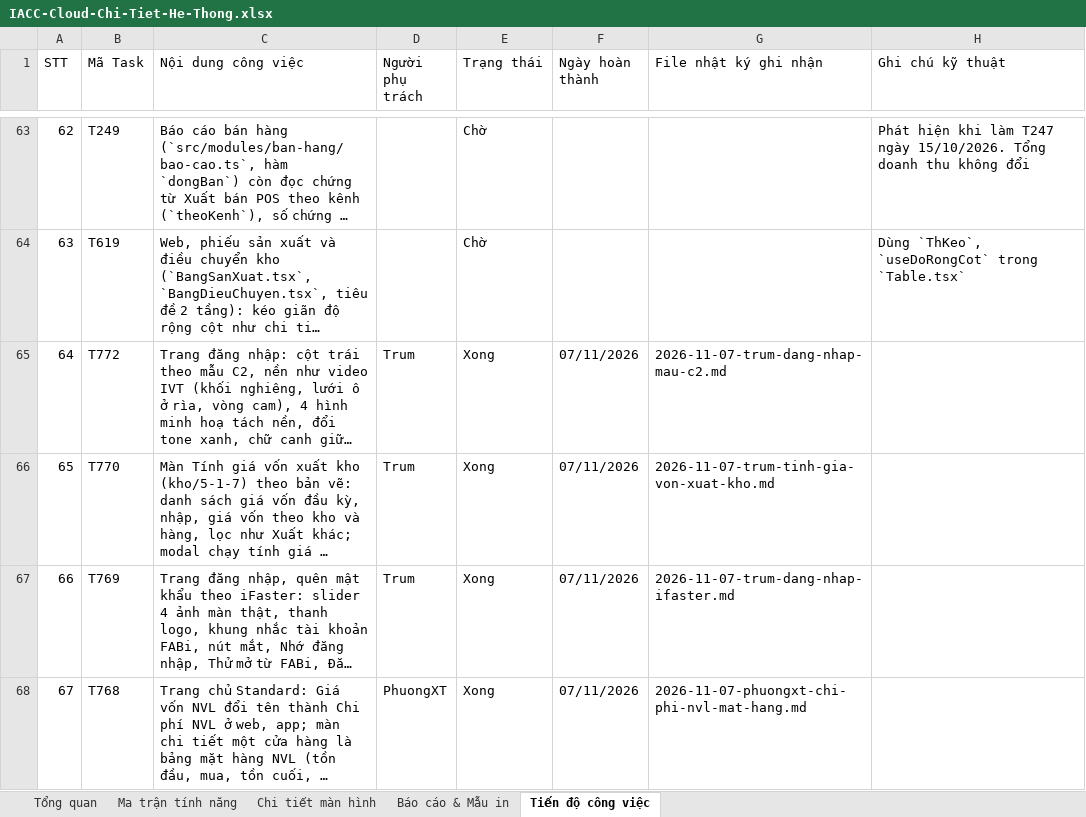
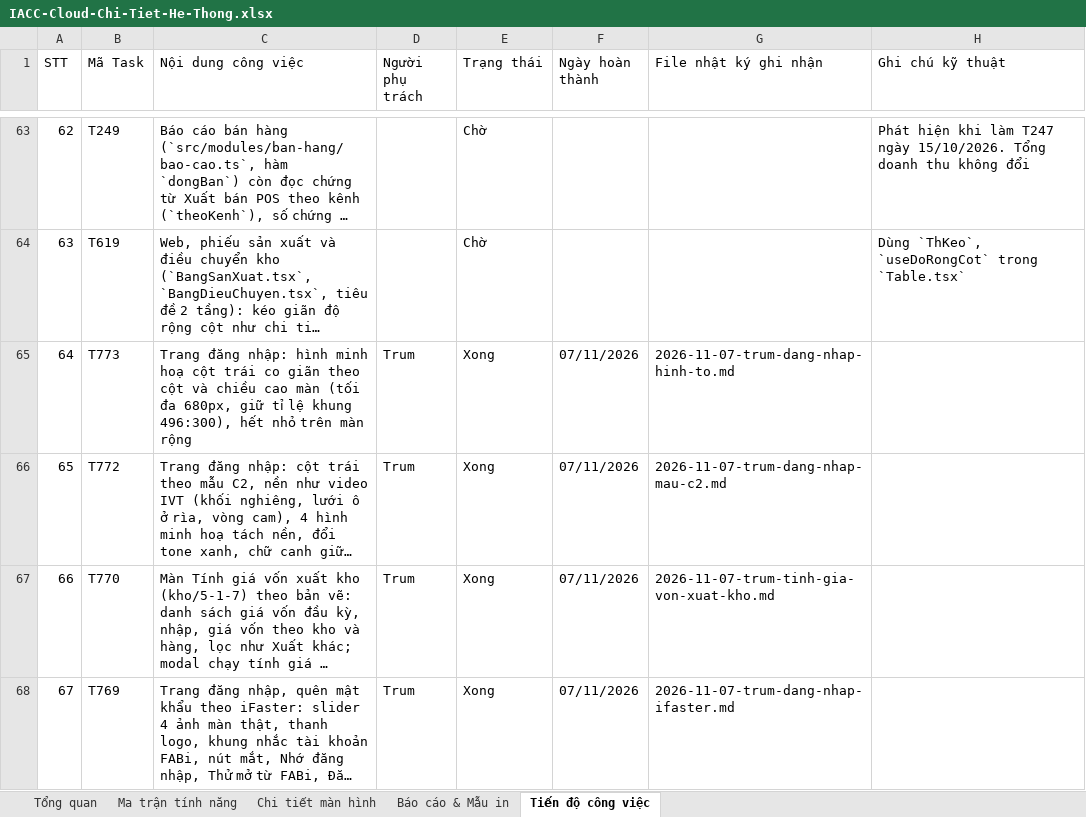
Before and after one commit to trungkhanhduong93/iaccdemo, an Excel workbook: docs/IACC-Cloud-Chi-Tiet-He-Thong.xlsx, sheet Tiến độ công việc, drawn as a sheet; only a part is shown, gaps mark what is left out; the shorter side is filled out with more unchanged rows; long unchanged cells end in …; values as stored, in another font and other column widths than the file's, no cell formats; addresses are those after the commit; the diff names each change by its address in the sheet, - before the commit and + after, or states it on an @@ line.

```diff
--- a/docs/IACC-Cloud-Chi-Tiet-He-Thong.xlsx (sheet Tiến độ công việc)
+++ b/docs/IACC-Cloud-Chi-Tiet-He-Thong.xlsx (sheet Tiến độ công việc)
+row 65: 64 | T773 | Trang đăng nhập: hình minh hoạ cột trái co giãn theo cột và chiều cao màn (tối đa 680px, giữ tỉ lệ khung 496:300), hết nhỏ trên màn rộng | Trum | Xong | 07/11/2026 | 2026-11-07-trum-dang-nhap-hinh-to.md
@@ column A (STT) renumbered from row 66 down @@
```
Also changed, not shown: sheet Tổng quan, cell formats, 5 other files.
